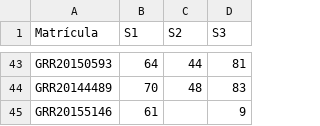
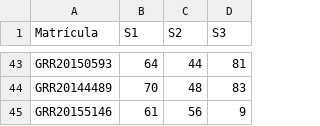
Before and after one commit to ipencnensp/ce001, a CSV file: misc/notas-MB.csv, drawn as a sheet; only a part is shown, gaps mark what is left out.

Commit message:
update 1 nota

```diff
--- a/misc/notas-MB.csv
+++ b/misc/notas-MB.csv
@@ -44,2 +44,2 @@ GRR20150593;64;44;81
 GRR20144489;70;48;83
-GRR20155146;61;;9
+GRR20155146;61;56;9
```
Also changed, not shown: 1 other file.
